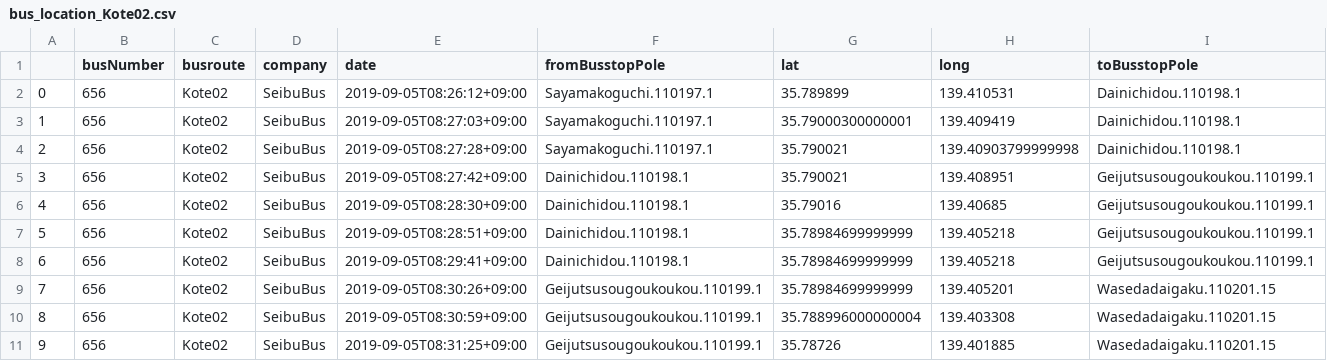
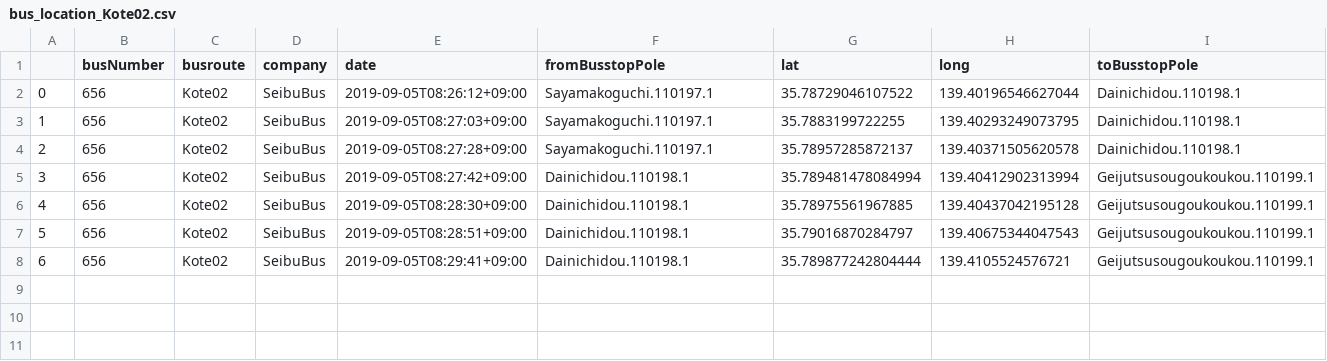
Before and after one commit to sarcastic555/comfort_transport, a CSV file: main/webapp/website/buslocation_data/bus_location_Kote02.csv, drawn as a sheet.

Commit message:
Kote02

```diff
--- a/main/webapp/website/buslocation_data/bus_location_Kote02.csv
+++ b/main/webapp/website/buslocation_data/bus_location_Kote02.csv
@@ -1,11 +1,8 @@
 ,busNumber,busroute,company,date,fromBusstopPole,lat,long,toBusstopPole
-0,656,Kote02,SeibuBus,2019-09-05T08:26:12+09:00,Sayamakoguchi.110197.1,35.789899,139.410531,Dainichidou.110198.1
-1,656,Kote02,SeibuBus,2019-09-05T08:27:03+09:00,Sayamakoguchi.110197.1,35.79000300000001,139.409419,Dainichidou.110198.1
-2,656,Kote02,SeibuBus,2019-09-05T08:27:28+09:00,Sayamakoguchi.110197.1,35.790021,139.40903799999998,Dainichidou.110198.1
-3,656,Kote02,SeibuBus,2019-09-05T08:27:42+09:00,Dainichidou.110198.1,35.790021,139.408951,Geijutsusougoukoukou.110199.1
-4,656,Kote02,SeibuBus,2019-09-05T08:28:30+09:00,Dainichidou.110198.1,35.79016,139.40685,Geijutsusougoukoukou.110199.1
-5,656,Kote02,SeibuBus,2019-09-05T08:28:51+09:00,Dainichidou.110198.1,35.78984699999999,139.405218,Geijutsusougoukoukou.110199.1
-6,656,Kote02,SeibuBus,2019-09-05T08:29:41+09:00,Dainichidou.110198.1,35.78984699999999,139.405218,Geijutsusougoukoukou.110199.1
-7,656,Kote02,SeibuBus,2019-09-05T08:30:26+09:00,Geijutsusougoukoukou.110199.1,35.78984699999999,139.405201,Wasedadaigaku.110201.15
-8,656,Kote02,SeibuBus,2019-09-05T08:30:59+09:00,Geijutsusougoukoukou.110199.1,35.788996000000004,139.403308,Wasedadaigaku.110201.15
-9,656,Kote02,SeibuBus,2019-09-05T08:31:25+09:00,Geijutsusougoukoukou.110199.1,35.78726,139.401885,Wasedadaigaku.110201.15
+0,656,Kote02,SeibuBus,2019-09-05T08:26:12+09:00,Sayamakoguchi.110197.1,35.78729046107522,139.40196546627044,Dainichidou.110198.1
+1,656,Kote02,SeibuBus,2019-09-05T08:27:03+09:00,Sayamakoguchi.110197.1,35.7883199722255,139.40293249073795,Dainichidou.110198.1
+2,656,Kote02,SeibuBus,2019-09-05T08:27:28+09:00,Sayamakoguchi.110197.1,35.78957285872137,139.40371505620578,Dainichidou.110198.1
+3,656,Kote02,SeibuBus,2019-09-05T08:27:42+09:00,Dainichidou.110198.1,35.789481478084994,139.40412902313994,Geijutsusougoukoukou.110199.1
+4,656,Kote02,SeibuBus,2019-09-05T08:28:30+09:00,Dainichidou.110198.1,35.78975561967885,139.40437042195128,Geijutsusougoukoukou.110199.1
+5,656,Kote02,SeibuBus,2019-09-05T08:28:51+09:00,Dainichidou.110198.1,35.79016870284797,139.40675344047543,Geijutsusougoukoukou.110199.1
+6,656,Kote02,SeibuBus,2019-09-05T08:29:41+09:00,Dainichidou.110198.1,35.789877242804444,139.4105524576721,Geijutsusougoukoukou.110199.1
```
